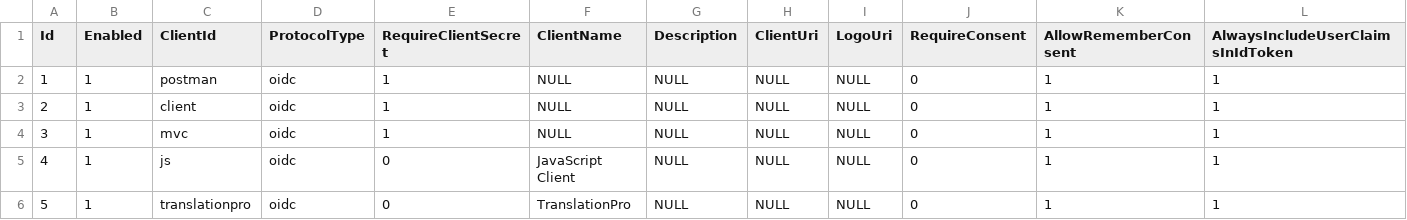
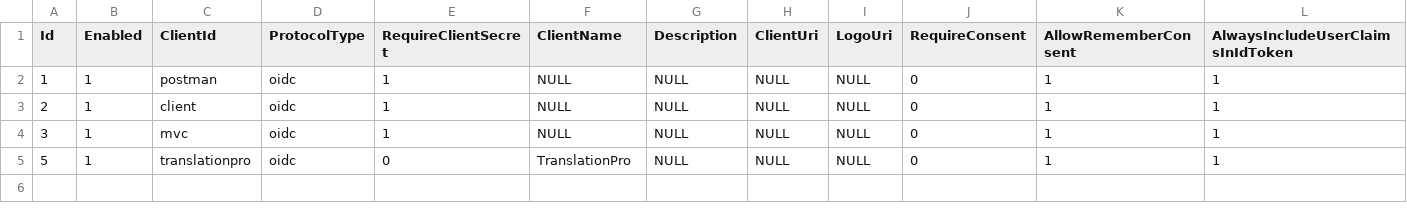
Before and after one commit to rodmjay/TranslationPro, a CSV file: src/TranslationPro.Base/Seeding/csv/clients.csv, drawn as a sheet; only a part is shown; rows hold the shown columns only; the diff names each change by its address in the sheet, - before the commit and + after, or states it on an @@ line.

```diff
--- a/src/TranslationPro.Base/Seeding/csv/clients.csv
+++ b/src/TranslationPro.Base/Seeding/csv/clients.csv
-row 5: 4 | 1 | js | oidc | 0 | JavaScript Client | NULL | NULL | NULL | 0 | 1 | 1
```
Also changed, not shown: 7 other files.
